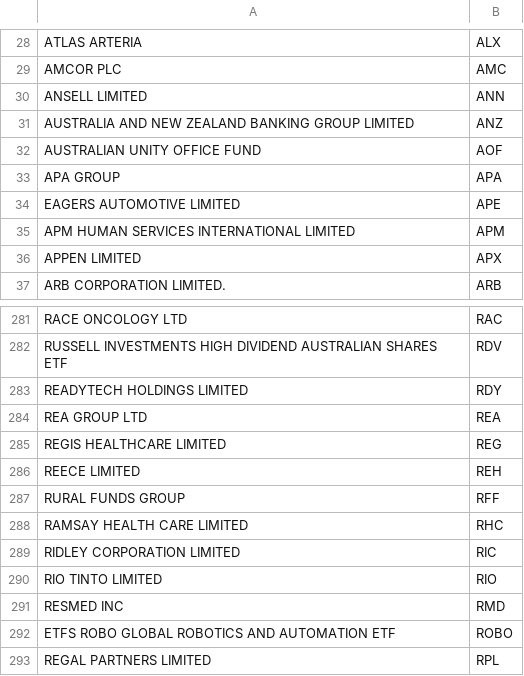
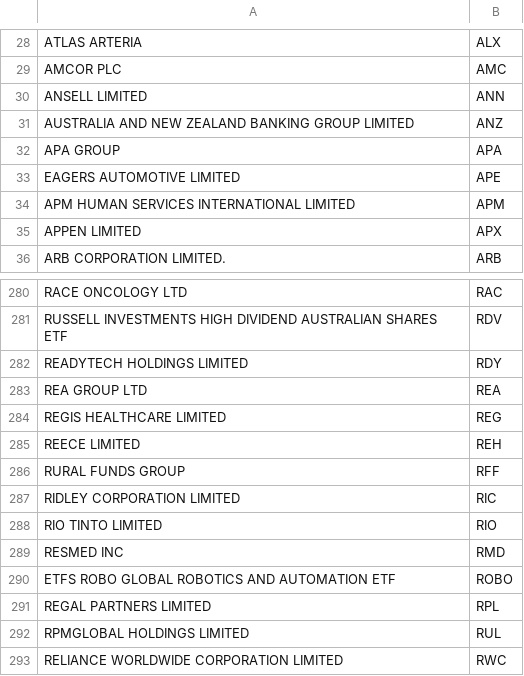
Before and after one commit to naman-doshi/quant, a CSV file: asx/comp.csv, drawn as a sheet; only a part is shown, gaps mark what is left out; the shorter side is filled out with more unchanged rows.

```diff
--- a/asx/comp.csv
+++ b/asx/comp.csv
@@ -31,3 +31,2 @@
 "AUSTRALIA AND NEW ZEALAND BANKING GROUP LIMITED","ANZ",
-"AUSTRALIAN UNITY OFFICE FUND","AOF",
 "APA GROUP","APA",
@@ -287,3 +286,2 @@
 "RURAL FUNDS GROUP","RFF",
-"RAMSAY HEALTH CARE LIMITED","RHC",
 "RIDLEY CORPORATION LIMITED","RIC",
```
Also changed, not shown: 6 other files.
